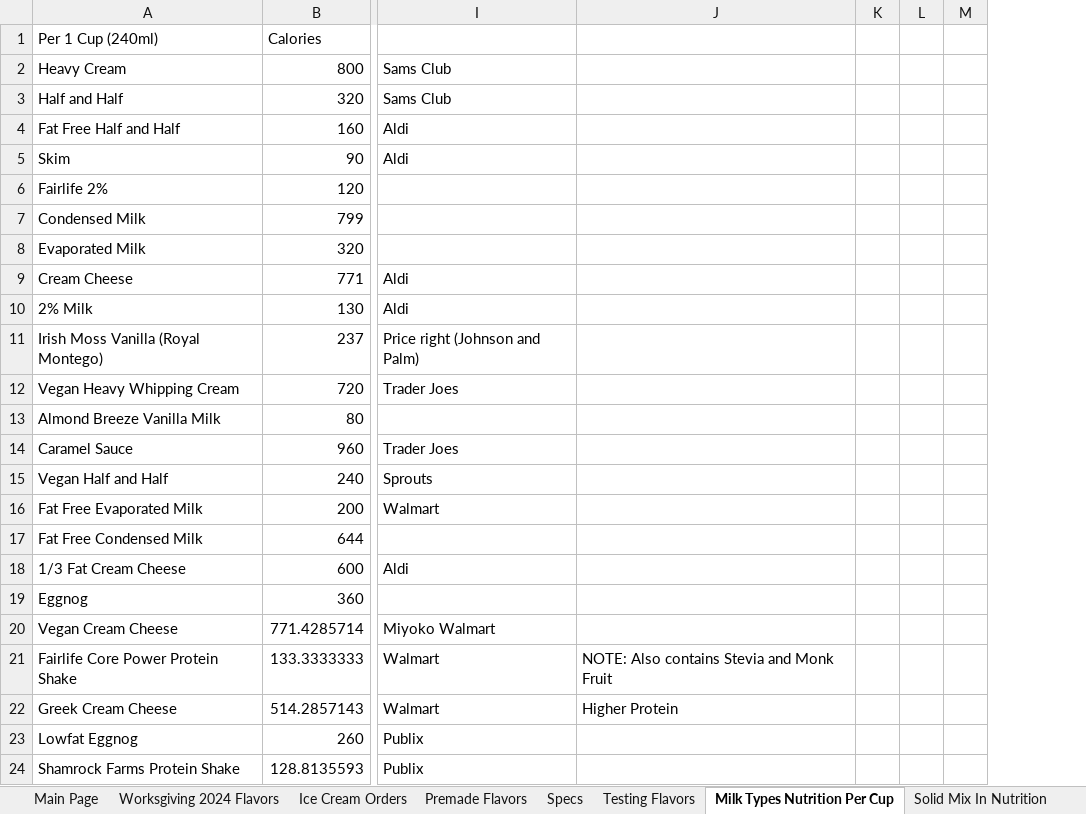
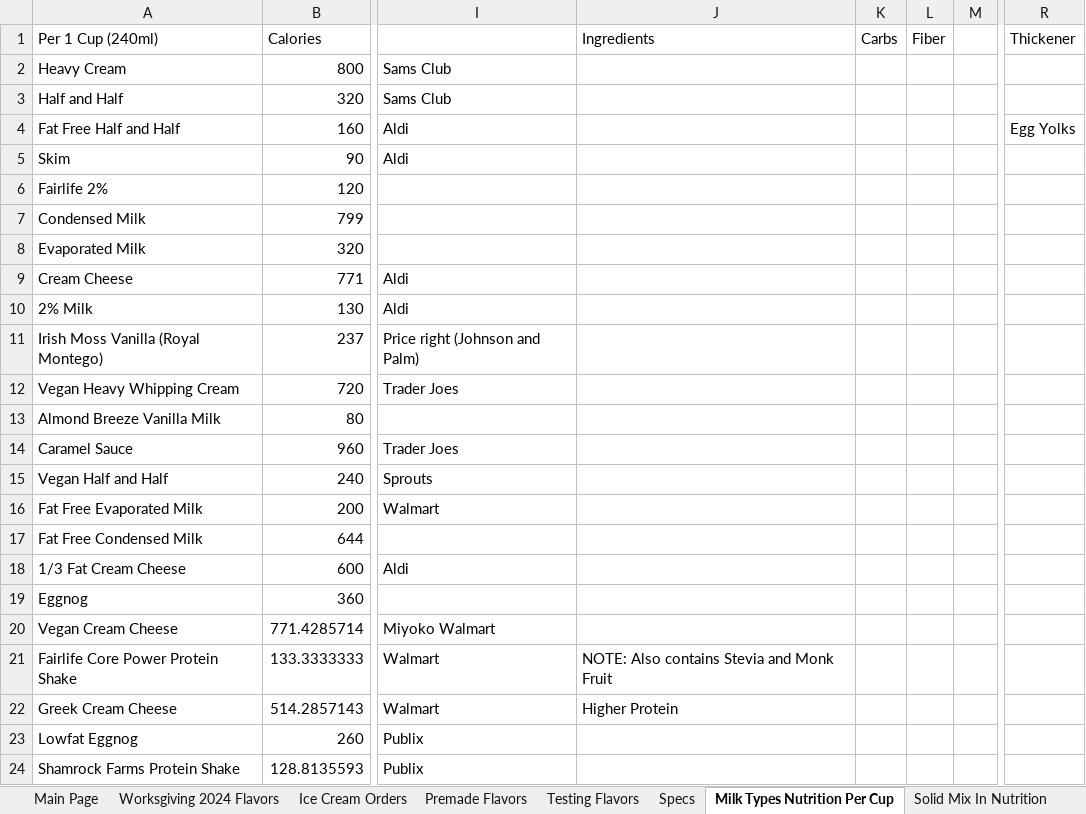
Before and after one commit to Micbro14/MicahsCookiesAndCreamsOrdering, an Excel workbook: Ice Cream Master Document.xlsm, sheet Milk Types Nutrition Per Cup, drawn as a sheet; only a part is shown, gaps mark what is left out; values as stored, in another font and other column widths than the file's, no borders; conditional formats not drawn; removed rows and columns are numbered as before the commit, all else as after; the diff names each change by its address in the sheet, - before the commit and + after, or states it on an @@ line.

Commit message:
Excel Rewrite, Thickeners, and auto ice cream add in

```diff
--- a/Ice Cream Master Document.xlsm (sheet Milk Types Nutrition Per Cup)
+++ b/Ice Cream Master Document.xlsm (sheet Milk Types Nutrition Per Cup)
@@ sheet tab order changed: Main Page | Worksgiving 2024 Flavors | Ice Cream Orders | Premade Flavors | Testing Flavors | Specs | Milk Types Nutrition Per Cup | Solid Mix In Nutrition @@
-column K, empty
-column L, empty
+column K (Carbs), empty
+column L (Fiber), empty
+column R (Thickener), row 4: Egg Yolks
-J1: (empty)
+J1: Ingredients
```
Also changed, not shown: sheet Testing Flavors, sheet Premade Flavors, sheet Daniel BDay Flavors, sheet Noah Work, sheet 60th flavors, sheet Ice Cream Orders, 7 more sheets, other sheet tabs, formulas that keep their value, charts or pictures, 2 other files.
